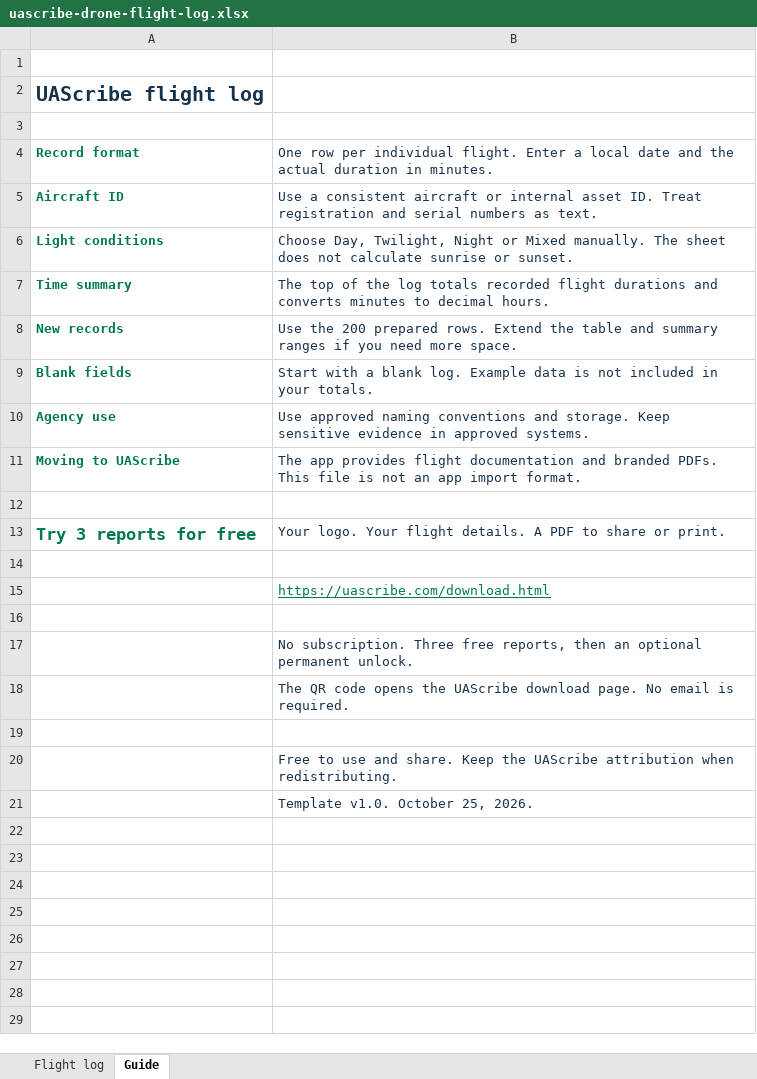
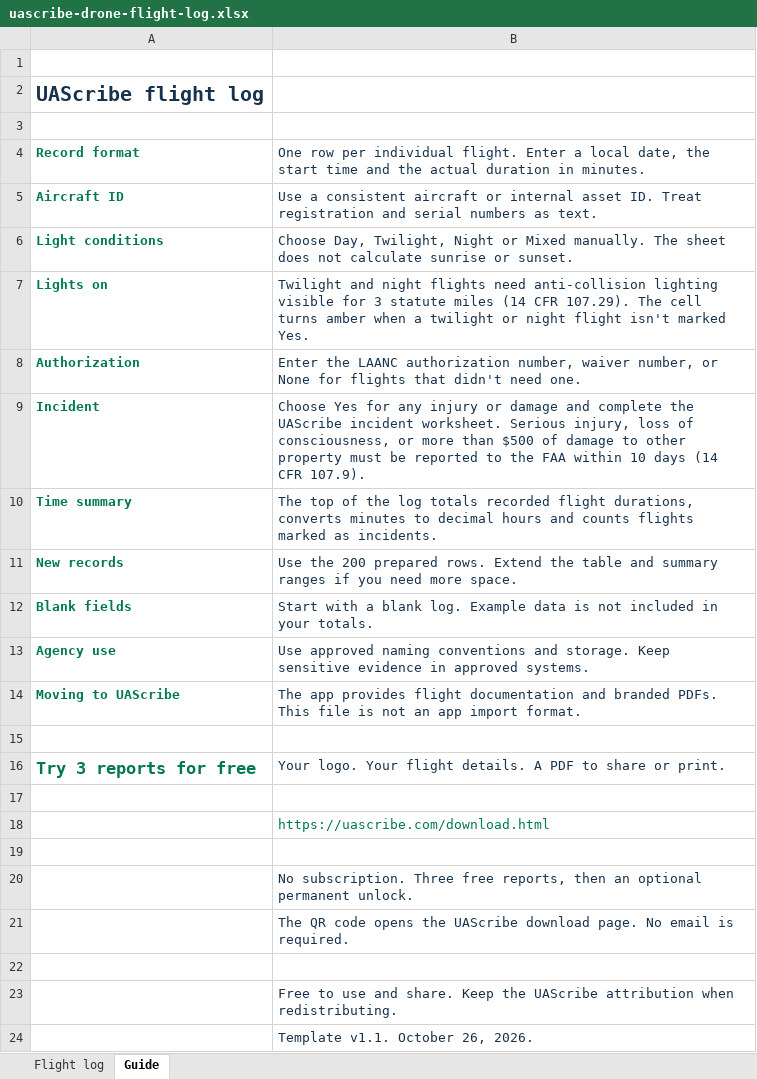
Before and after one commit to aolson2043-web/UAScribe, an Excel workbook: assets/downloads/uascribe-drone-flight-log.xlsx, sheet Guide, drawn as a sheet; values as stored, in another font and other column widths than the file's, no borders; charts and pictures not drawn; addresses are those after the commit; the diff names each change by its address in the sheet, - before the commit and + after, or states it on an @@ line.

```diff
--- a/assets/downloads/uascribe-drone-flight-log.xlsx (sheet Guide)
+++ b/assets/downloads/uascribe-drone-flight-log.xlsx (sheet Guide)
-B4: …a local date and the…
+B4: …a local date, the start time and the…
+row 7: Lights on | Twilight and night flights need anti-collision lighting visible for 3 statute miles (14 CFR 107.29). The cell turns amber when a twilight or night flight isn't marked Yes.
+row 8: Authorization | Enter the LAANC authorization number, waiver number, or None for flights that didn't need one.
+row 9: Incident | Choose Yes for any injury or damage and complete the UAScribe incident worksheet. Serious injury, loss of consciousness, or more than $500 of damage to other property must be reported to the FAA within 10 days (14 CFR 107.9).
-B10: …recorded flight durations and converts minutes to decimal hours.
+B10: …recorded flight durations, converts minutes to decimal hours and counts flights marked as incidents.
-B18 underline: on
+B18 underline: off
-B24: Template v1.0. October 25, 2026.
+B24: Template v1.1. October 26, 2026.
```
Also changed, not shown: sheet Flight log, charts or pictures, assets/downloads/uascribe-drone-maintenance-log.xlsx, 23 other files.
